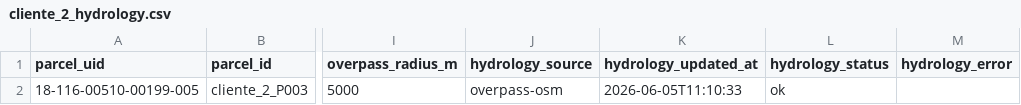
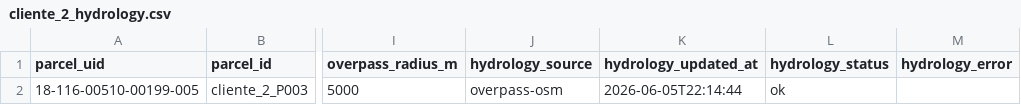
Before and after one commit to Thiiago14/RAIN_OLIVAR, a CSV file: data/api_cache/hydrology/cliente_2_hydrology.csv, drawn as a sheet; only a part is shown, gaps mark what is left out; the diff names each change by its address in the sheet, - before the commit and + after, or states it on an @@ line.

```diff
--- a/data/api_cache/hydrology/cliente_2_hydrology.csv
+++ b/data/api_cache/hydrology/cliente_2_hydrology.csv
-K2 (hydrology_updated_at): 2026-06-05T11:10:33
+K2 (hydrology_updated_at): 2026-06-05T22:14:44
```
Also changed, not shown: data/api_cache/hydrology/cliente_1_hydrology.csv, data/api_cache/soil/cliente_1_soil.csv, 12 other files.
